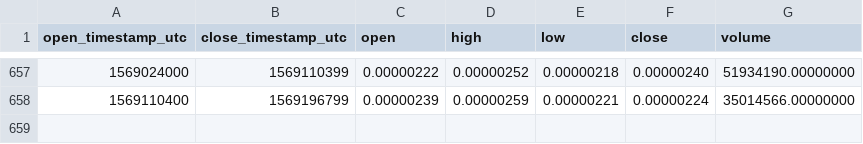
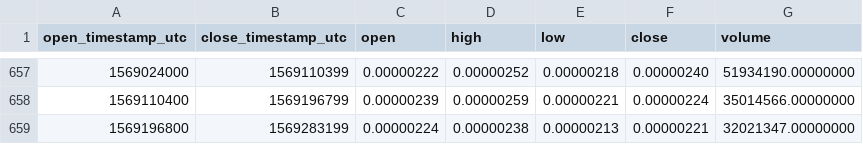
Before and after one commit to cryptobigbro/binance-CMTBTC, a CSV file: binance-CMTBTC-1d.csv, drawn as a sheet; only a part is shown, gaps mark what is left out; the diff names each change by its address in the sheet, - before the commit and + after, or states it on an @@ line.

Commit message:
Update OHLCV data.

```diff
--- a/binance-CMTBTC-1d.csv
+++ b/binance-CMTBTC-1d.csv
+row 659: 1569196800 | 1569283199 | 0.00000224 | 0.00000238 | 0.00000213 | 0.00000221 | 32021347.00000000
```
Also changed, not shown: 1 other file.
